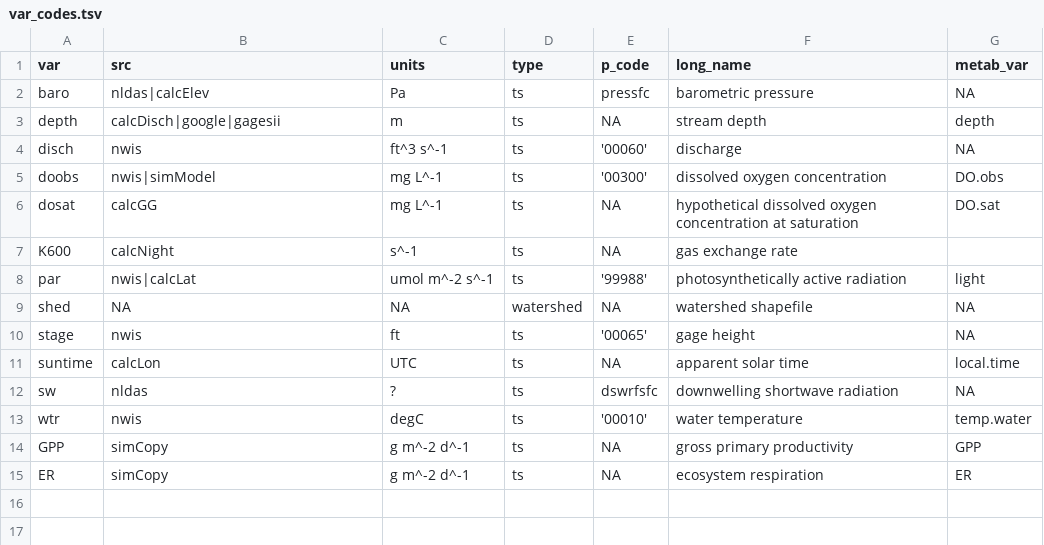
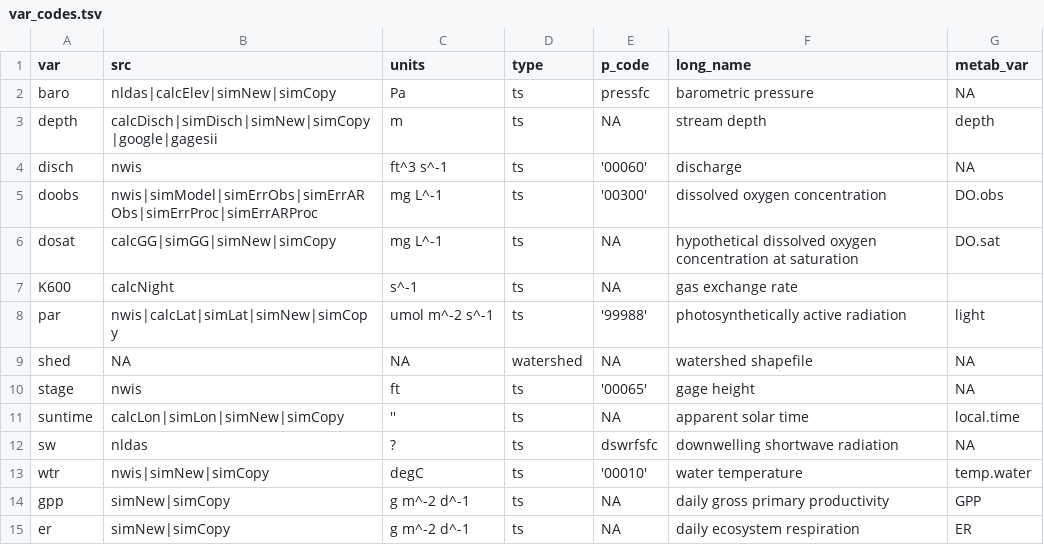
Before and after one commit to DOI-USGS/mda.streams, a TSV file: inst/extdata/var_codes.tsv, drawn as a sheet.

```diff
--- a/inst/extdata/var_codes.tsv
+++ b/inst/extdata/var_codes.tsv
@@ -1,15 +1,15 @@
 var	src	units	type	p_code	long_name	metab_var
-baro	nldas|calcElev	Pa	ts	pressfc	barometric pressure	NA
-depth	calcDisch|google|gagesii	m	ts	NA	stream depth	depth
+baro	nldas|calcElev|simNew|simCopy	Pa	ts	pressfc	barometric pressure	NA
+depth	calcDisch|simDisch|simNew|simCopy|google|gagesii	m	ts	NA	stream depth	depth
 disch	nwis	ft^3 s^-1	ts	'00060'	discharge	NA
-doobs	nwis|simModel	mg L^-1	ts	'00300'	dissolved oxygen concentration	DO.obs
-dosat	calcGG	mg L^-1	ts	NA	hypothetical dissolved oxygen concentration at saturation	DO.sat
+doobs	nwis|simModel|simErrObs|simErrARObs|simErrProc|simErrARProc	mg L^-1	ts	'00300'	dissolved oxygen concentration	DO.obs
+dosat	calcGG|simGG|simNew|simCopy	mg L^-1	ts	NA	hypothetical dissolved oxygen concentration at saturation	DO.sat
 K600	calcNight	s^-1	ts	NA	gas exchange rate	
-par	nwis|calcLat	umol m^-2 s^-1	ts	'99988'	photosynthetically active radiation	light
+par	nwis|calcLat|simLat|simNew|simCopy	umol m^-2 s^-1	ts	'99988'	photosynthetically active radiation	light
 shed	NA	NA	watershed	NA	watershed shapefile	NA
 stage	nwis	ft	ts	'00065'	gage height	NA
-suntime	calcLon	UTC	ts	NA	apparent solar time	local.time
+suntime	calcLon|simLon|simNew|simCopy	''	ts	NA	apparent solar time	local.time
 sw	nldas	?	ts	dswrfsfc	downwelling shortwave radiation	NA
-wtr	nwis	degC	ts	'00010'	water temperature	temp.water
-GPP	simCopy	g m^-2 d^-1	ts	NA	gross primary productivity	GPP
-ER	simCopy	g m^-2 d^-1	ts	NA	ecosystem respiration	ER
+wtr	nwis|simNew|simCopy	degC	ts	'00010'	water temperature	temp.water
+gpp	simNew|simCopy	g m^-2 d^-1	ts	NA	daily gross primary productivity	GPP
+er	simNew|simCopy	g m^-2 d^-1	ts	NA	daily ecosystem respiration	ER
```
Also changed, not shown: inst/extdata/src_codes.tsv, 18 other files.
